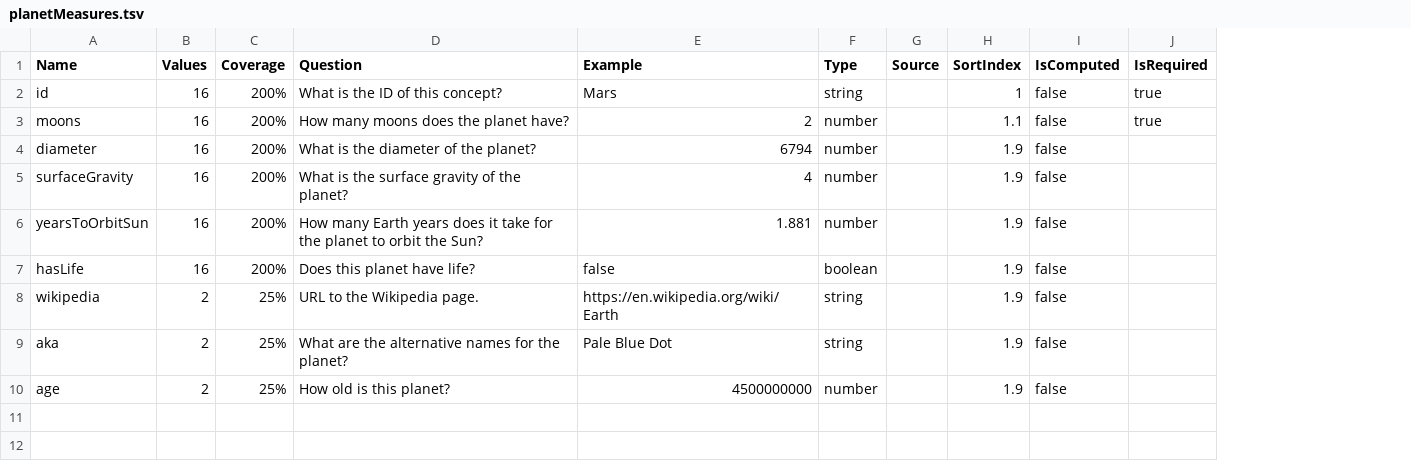
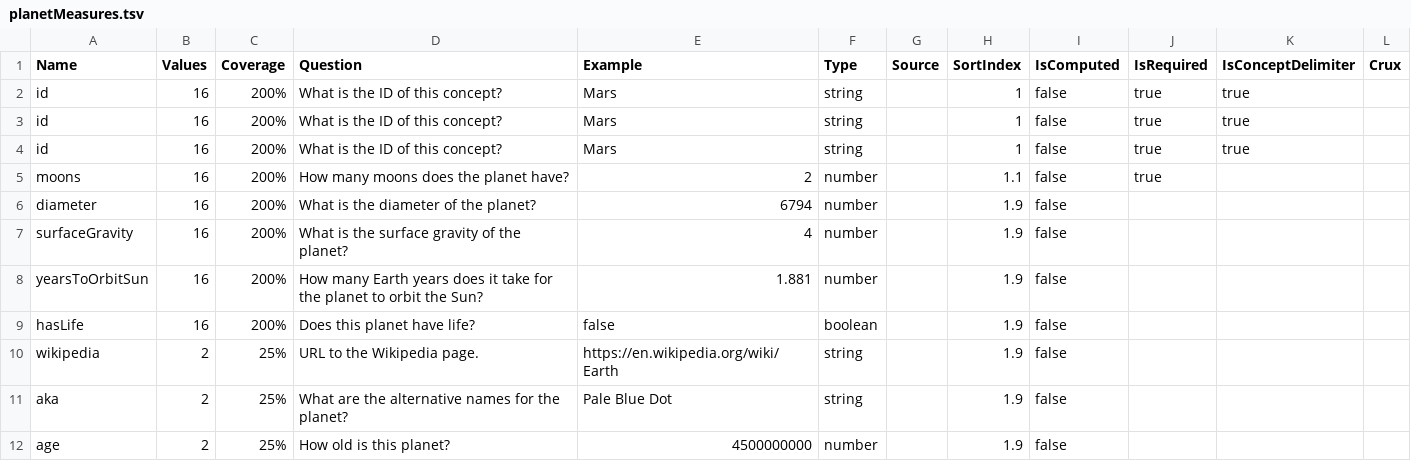
Before and after one commit to breck7/scroll, a TSV file: blog/planetMeasures.tsv, drawn as a sheet; addresses are those after the commit; the diff names each change by its address in the sheet, - before the commit and + after, or states it on an @@ line.

```diff
--- a/blog/planetMeasures.tsv
+++ b/blog/planetMeasures.tsv
+column K (IsConceptDelimiter), row 4: true
+column L (Crux), empty
+row 2: id | 16 | 200% | What is the ID of this concept? | Mars | string |  | 1 | false | true | true
+row 3: id | 16 | 200% | What is the ID of this concept? | Mars | string |  | 1 | false | true | true
```
Also changed, not shown: blog/posts.csv, 49 other files.
